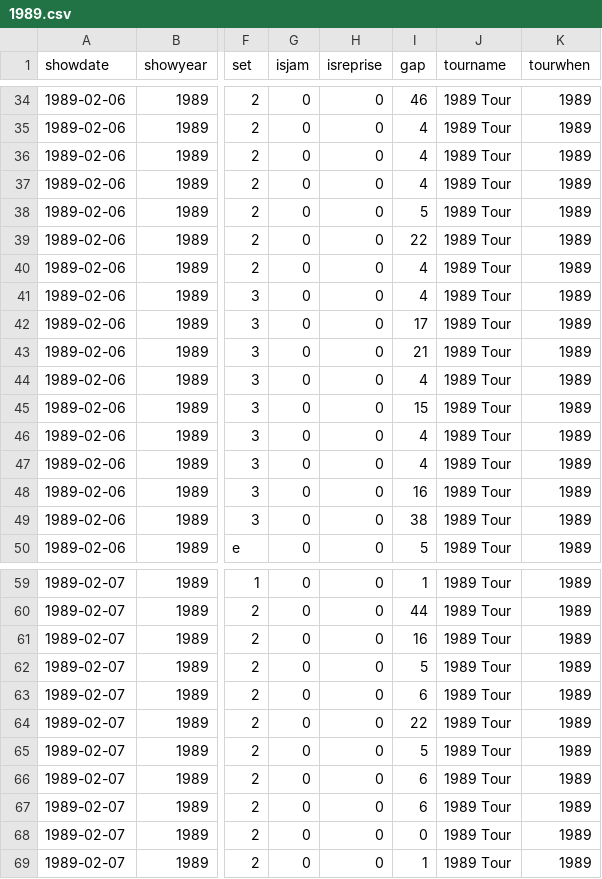
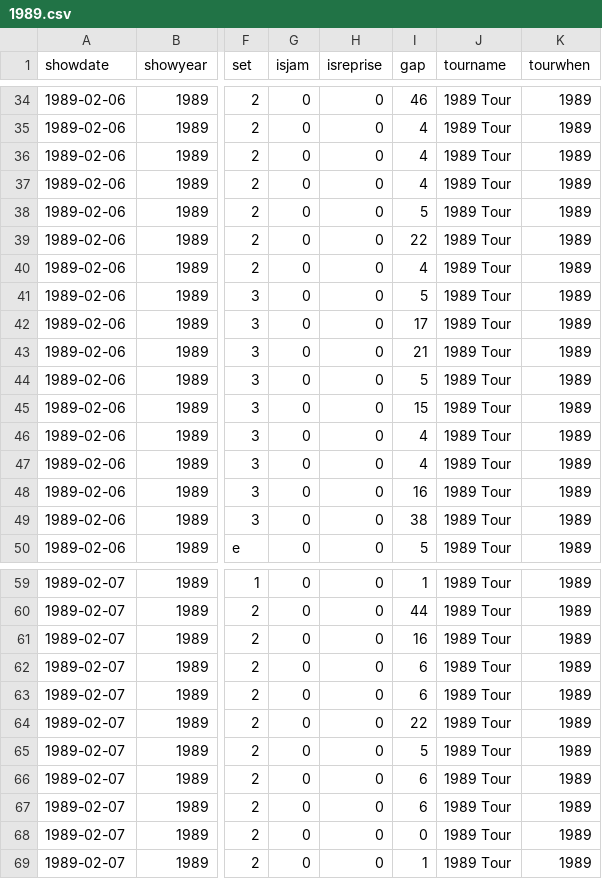
Before and after one commit to jwenerd/phish_setlists, a CSV file: data/csv/1989.csv, drawn as a sheet; only a part is shown, gaps mark what is left out; the diff names each change by its address in the sheet, - before the commit and + after, or states it on an @@ line.

```diff
--- a/data/csv/1989.csv
+++ b/data/csv/1989.csv
-I41 (gap): 4
+I41 (gap): 5
-I44 (gap): 4
+I44 (gap): 5
-I62 (gap): 5
+I62 (gap): 6
```
Also changed, not shown: data/csv/1990.csv, data/csv/1992.csv, 3 other files.
